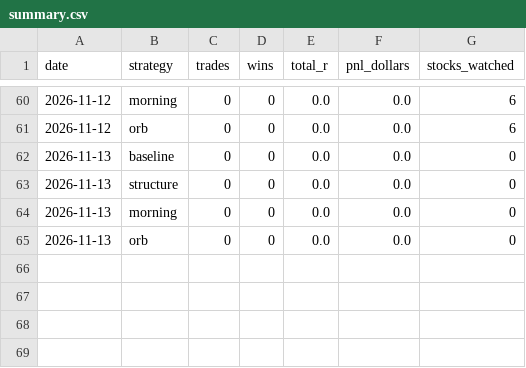
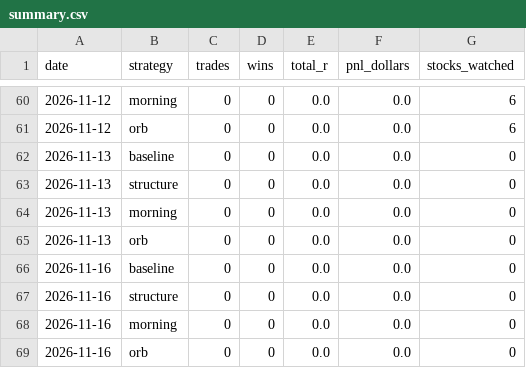
Before and after one commit to aligaam2-art/pennybot, a CSV file: journal/summary.csv, drawn as a sheet; only a part is shown, gaps mark what is left out; the diff names each change by its address in the sheet, - before the commit and + after, or states it on an @@ line.

```diff
--- a/journal/summary.csv
+++ b/journal/summary.csv
+row 66: 2026-11-16 | baseline | 0 | 0 | 0.0 | 0.0 | 0
+row 67: 2026-11-16 | structure | 0 | 0 | 0.0 | 0.0 | 0
+row 68: 2026-11-16 | morning | 0 | 0 | 0.0 | 0.0 | 0
+row 69: 2026-11-16 | orb | 0 | 0 | 0.0 | 0.0 | 0
```
Also changed, not shown: 2 other files.
